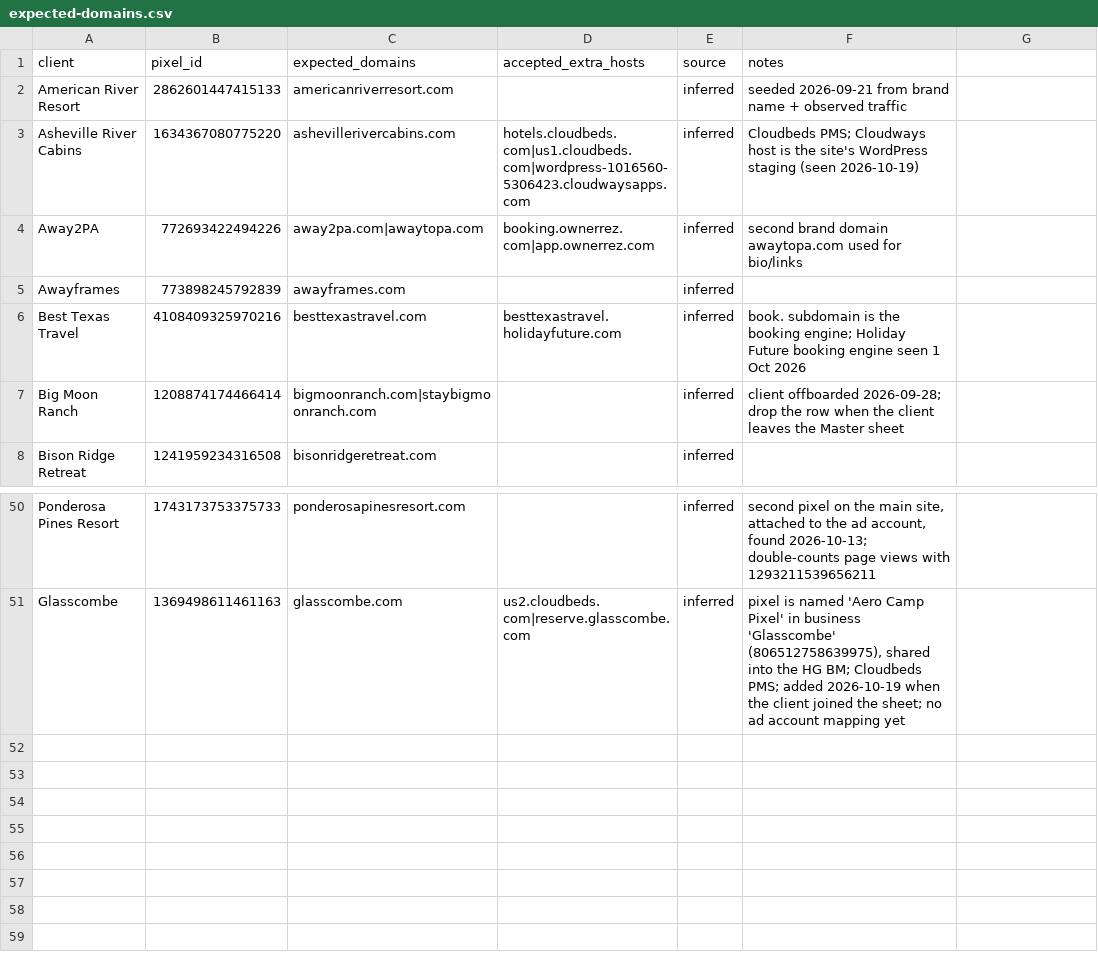
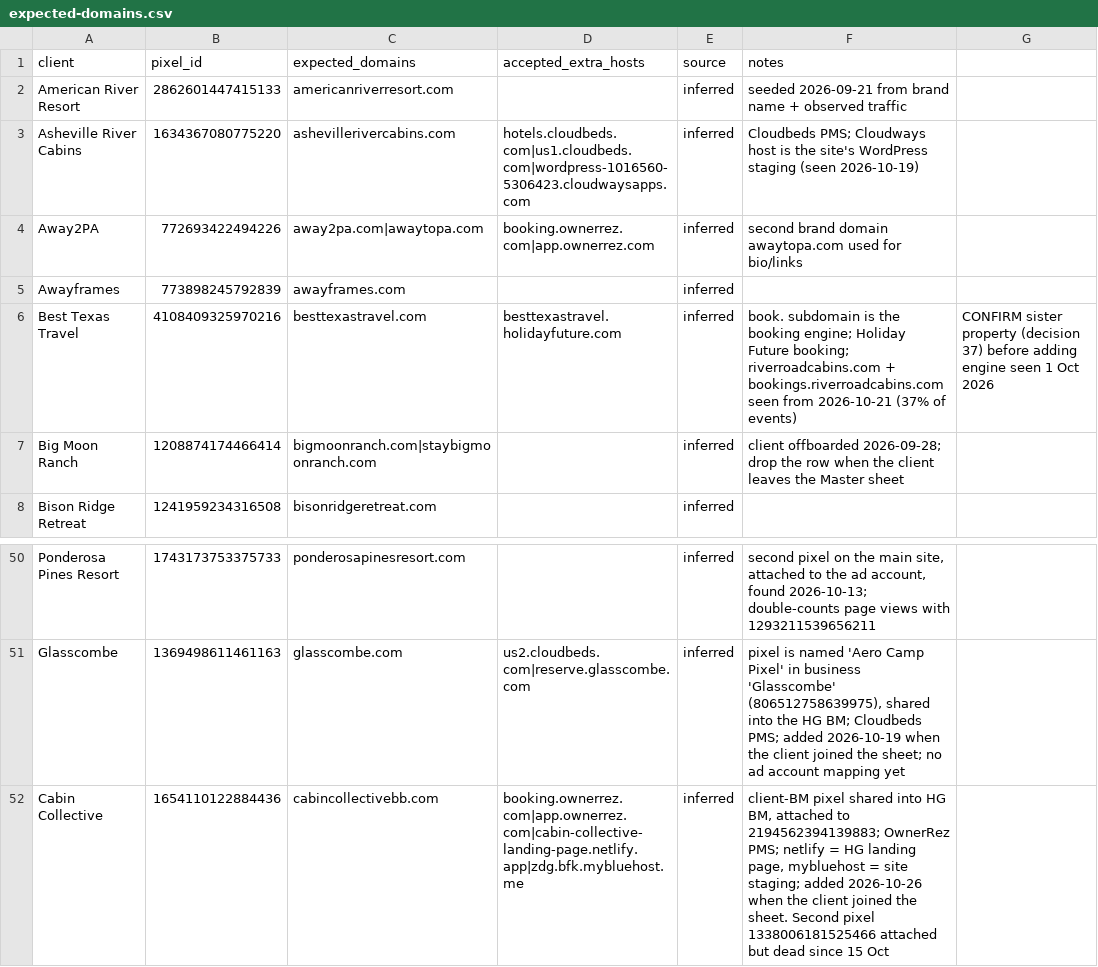
Before and after one commit to hiddengem-webteam/ads-roi-dashboard, a CSV file: weekly/Meta Pixel Reviews/expected-domains.csv, drawn as a sheet; only a part is shown, gaps mark what is left out.

```diff
--- a/weekly/Meta Pixel Reviews/expected-domains.csv
+++ b/weekly/Meta Pixel Reviews/expected-domains.csv
@@ -5,3 +5,3 @@ Away2PA,772693422494226,away2pa.com|awaytopa.com,booking.ownerrez.com|app.ownerr
 Awayframes,773898245792839,awayframes.com,,inferred,
-Best Texas Travel,4108409325970216,besttexastravel.com,besttexastravel.holidayfuture.com,inferred,book. subdomain is the booking engine; Holiday Future booking engine seen 1 Oct 2026
+Best Texas Travel,4108409325970216,besttexastravel.com,besttexastravel.holidayfuture.com,inferred,book. subdomain is the booking engine; Holiday Future booking; riverroadcabins.com + bookings.riverroadcabins.com seen from 2026-10-21 (37% of events), CONFIRM sister property (decision 37) before adding engine seen 1 Oct 2026
 Big Moon Ranch,1208874174466414,bigmoonranch.com|staybigmoonranch.com,,inferred,client offboarded 2026-09-28; drop the row when the client leaves the Master sheet
@@ -51 +51,2 @@ Ponderosa Pines Resort,1743173753375733,ponderosapinesresort.com,,inferred,"seco
 Glasscombe,1369498611461163,glasscombe.com,us2.cloudbeds.com|reserve.glasscombe.com,inferred,"pixel is named 'Aero Camp Pixel' in business 'Glasscombe' (806512758639975), shared into the HG BM; Cloudbeds PMS; added 2026-10-19 when the client joined the sheet; no ad account mapping yet"
+Cabin Collective,1654110122884436,cabincollectivebb.com,booking.ownerrez.com|app.ownerrez.com|cabin-collective-landing-page.netlify.app|zdg.bfk.mybluehost.me,inferred,"client-BM pixel shared into HG BM, attached to 2194562394139883; OwnerRez PMS; netlify = HG landing page, mybluehost = site staging; added 2026-10-26 when the client joined the sheet. Second pixel 1338006181525466 attached but dead since 15 Oct"
```
Also changed, not shown: 28 other files.
